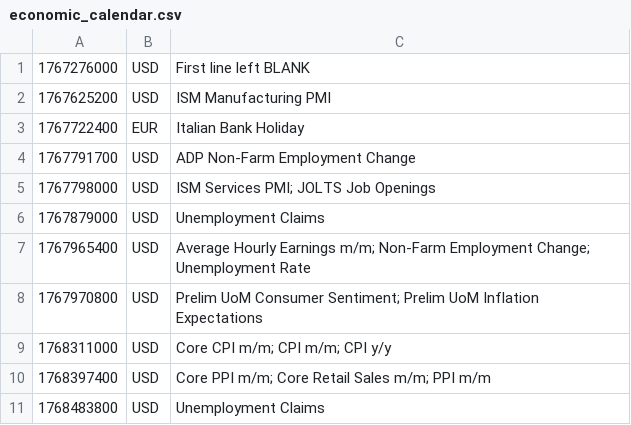
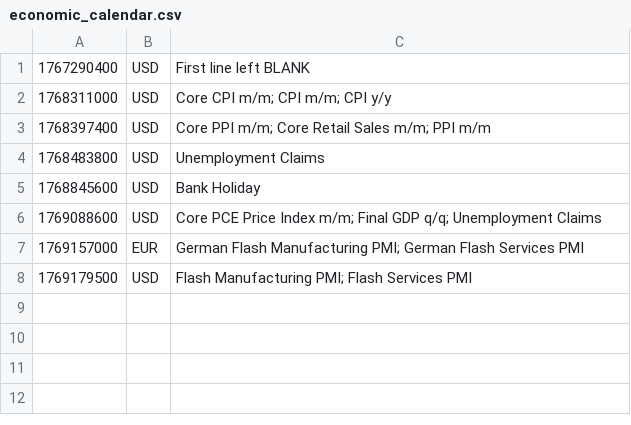
Before and after one commit to PatrickTata/HIN, a CSV file: economic_calendar.csv, drawn as a sheet.

Commit message:
Add files via upload

```diff
--- a/economic_calendar.csv
+++ b/economic_calendar.csv
@@ -1,9 +1,2 @@
-1767276000,USD,First line left BLANK
-1767625200,USD,ISM Manufacturing PMI
-1767722400,EUR,Italian Bank Holiday
-1767791700,USD,ADP Non-Farm Employment Change
-1767798000,USD,ISM Services PMI; JOLTS Job Openings
-1767879000,USD,Unemployment Claims
-1767965400,USD,Average Hourly Earnings m/m; Non-Farm Employment Change; Unemployment Rate
-1767970800,USD,Prelim UoM Consumer Sentiment; Prelim UoM Inflation Expectations
+1767290400,USD,First line left BLANK
 1768311000,USD,Core CPI m/m; CPI m/m; CPI y/y
@@ -11 +4,5 @@
 1768483800,USD,Unemployment Claims
+1768845600,USD,Bank Holiday
+1769088600,USD,Core PCE Price Index m/m; Final GDP q/q; Unemployment Claims
+1769157000,EUR,German Flash Manufacturing PMI; German Flash Services PMI
+1769179500,USD,Flash Manufacturing PMI; Flash Services PMI
```
